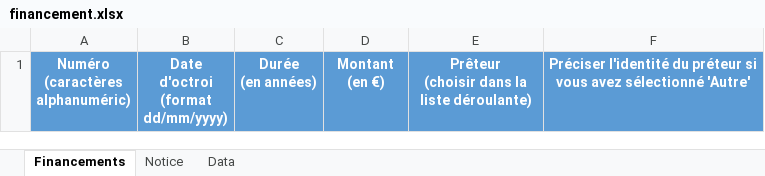
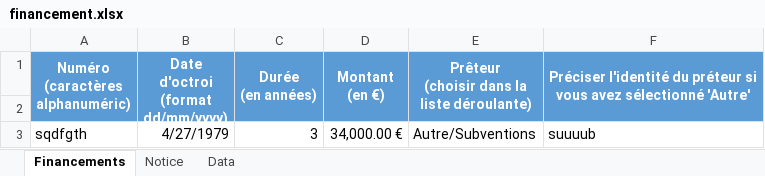
Before and after one commit to MTES-MCT/apilos, an Excel workbook: static/files/financement.xlsx, sheet Financements, drawn as a sheet; values as stored, in another font and other column widths than the file's, no borders; the diff names each change by its address in the sheet, - before the commit and + after, or states it on an @@ line.

Commit message:
quelques modifs de texte et d'intégration concernant les prêts et subventions

```diff
--- a/static/files/financement.xlsx (sheet Financements)
+++ b/static/files/financement.xlsx (sheet Financements)
+A1:A2 merged
+B1:B2 merged
+C1:C2 merged
+D1:D2 merged
+E1:E2 merged
+F1:F2 merged
+row 2: (empty)
+row 3: sqdfgth | 4/27/1979 | 3 | 34,000.00 € | Autre/Subventions | suuuub
```
Also changed, not shown: sheet Data, 2 other files.
